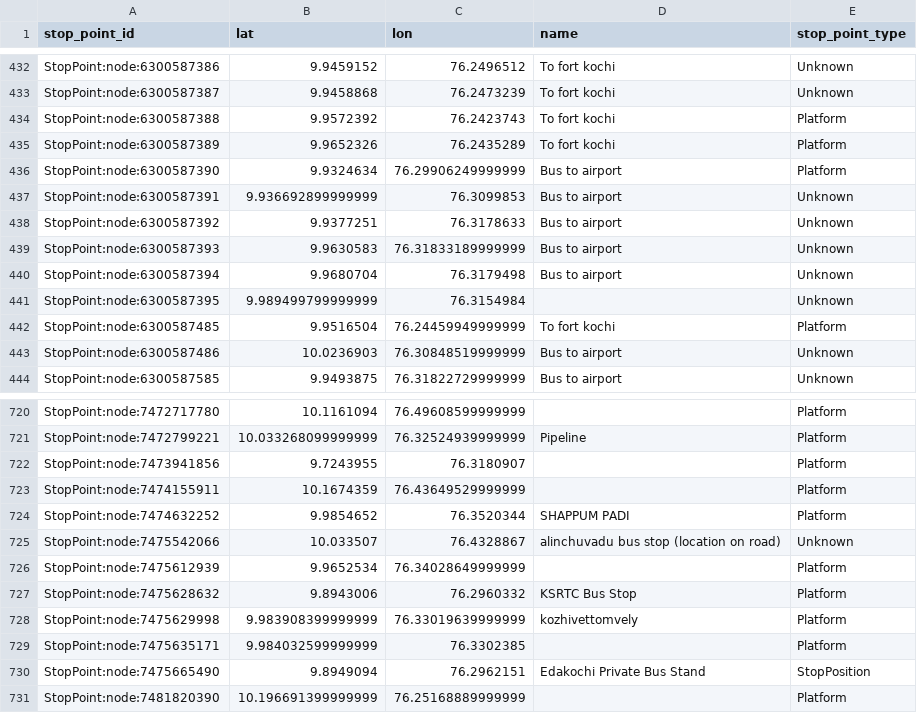
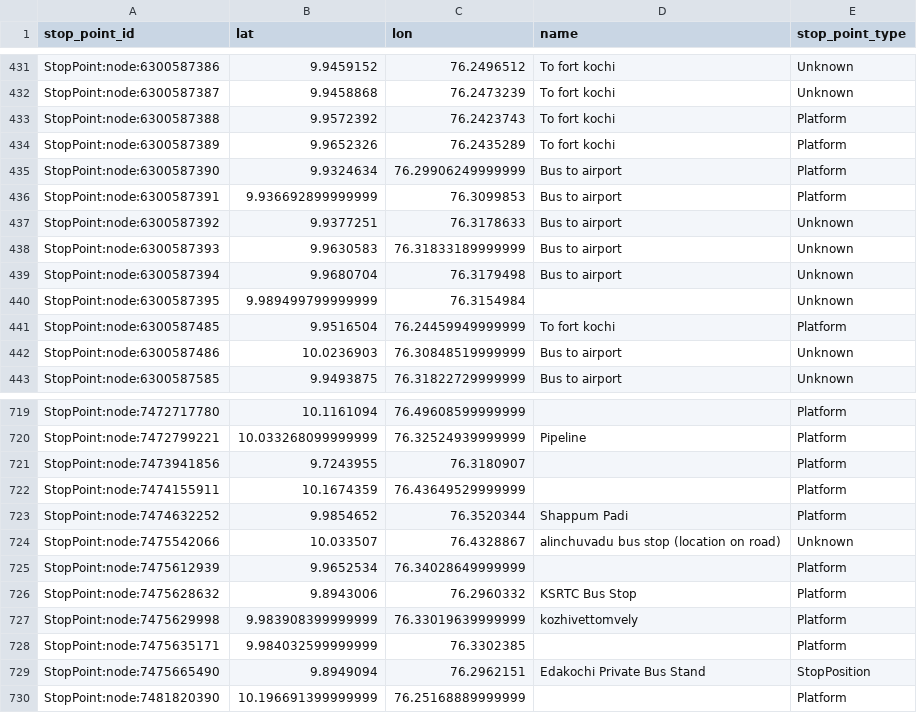
Before and after one commit to Jungle-Bus/KochiTransport_geom_ci, a CSV file: stops.csv, drawn as a sheet; only a part is shown, gaps mark what is left out; the diff covers the shown part only.

```diff
--- a/stops.csv
+++ b/stops.csv
@@ -436,3 +435,3 @@ StopPoint:node:6300587389,9.9652326,76.2435289,To fort kochi,Platform
 StopPoint:node:6300587390,9.9324634,76.29906249999999,Bus to airport,Platform
-StopPoint:node:6300587391,9.936692899999999,76.3099853,Bus to airport,Unknown
+StopPoint:node:6300587391,9.936692899999999,76.3099853,Bus to airport,Platform
 StopPoint:node:6300587392,9.9377251,76.3178633,Bus to airport,Unknown
@@ -723,3 +722,3 @@ StopPoint:node:7473941856,9.7243955,76.3180907,,Platform
 StopPoint:node:7474155911,10.1674359,76.43649529999999,,Platform
-StopPoint:node:7474632252,9.9854652,76.3520344,SHAPPUM PADI,Platform
+StopPoint:node:7474632252,9.9854652,76.3520344,Shappum Padi,Platform
 StopPoint:node:7475542066,10.033507,76.4328867,alinchuvadu bus stop (location on road),Unknown
```
Also changed, not shown: 15 added rows, 3 removed rows and 23 edited cells elsewhere in this file, 2 other files.
